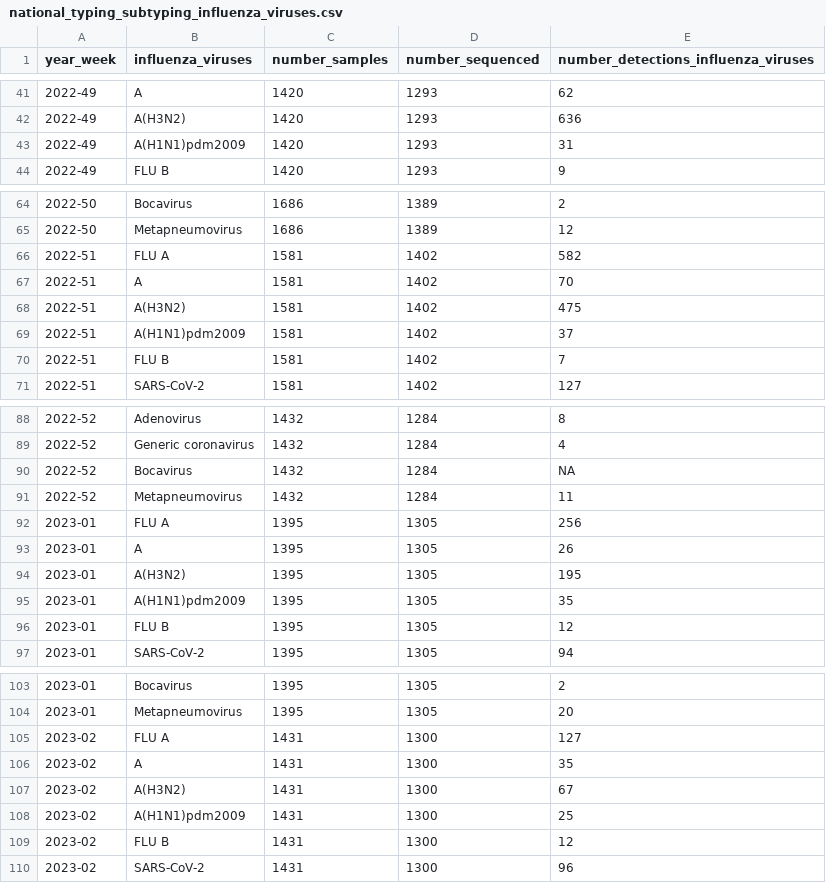
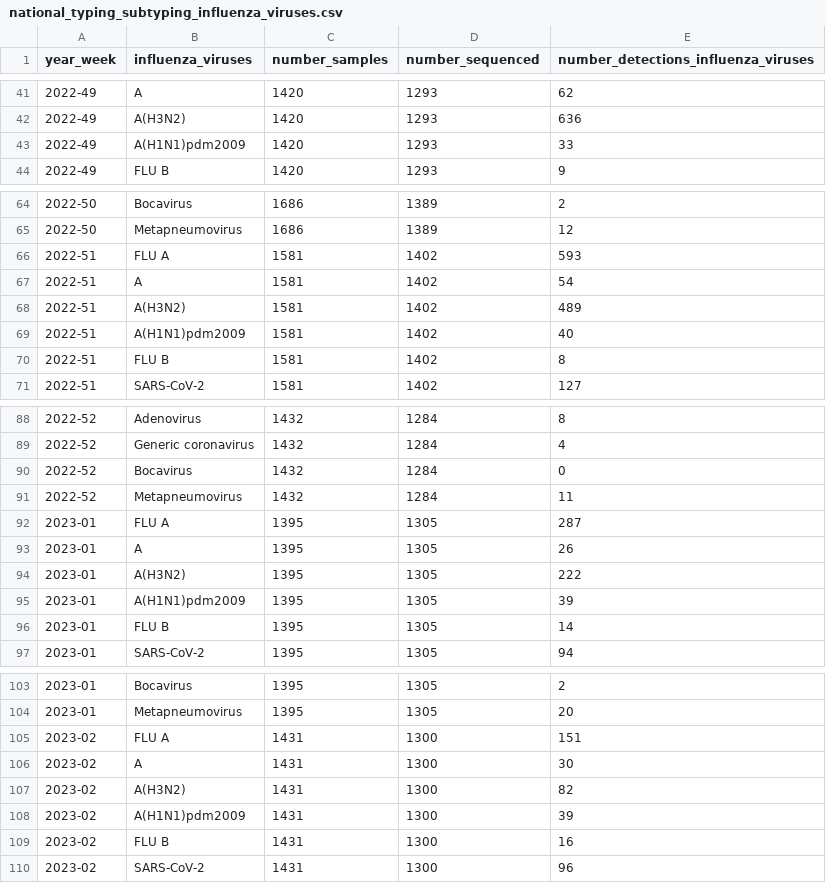
Before and after one commit to fbranda/influnet, a CSV file: flu-season/2022-2023/virological_data/national_typing_subtyping_influenza_viruses.csv, drawn as a sheet; only a part is shown, gaps mark what is left out; the diff covers the shown part only.

```diff
--- a/flu-season/2022-2023/virological_data/national_typing_subtyping_influenza_viruses.csv
+++ b/flu-season/2022-2023/virological_data/national_typing_subtyping_influenza_viruses.csv
@@ -42,3 +42,3 @@
 "2022-49","A(H3N2)",1420,1293,636
-"2022-49","A(H1N1)pdm2009",1420,1293,31
+"2022-49","A(H1N1)pdm2009",1420,1293,33
 "2022-49","FLU B",1420,1293,9
@@ -65,7 +65,7 @@
 "2022-50","Metapneumovirus",1686,1389,12
-"2022-51","FLU A",1581,1402,582
-"2022-51","A",1581,1402,70
-"2022-51","A(H3N2)",1581,1402,475
-"2022-51","A(H1N1)pdm2009",1581,1402,37
-"2022-51","FLU B",1581,1402,7
+"2022-51","FLU A",1581,1402,593
+"2022-51","A",1581,1402,54
+"2022-51","A(H3N2)",1581,1402,489
+"2022-51","A(H1N1)pdm2009",1581,1402,40
+"2022-51","FLU B",1581,1402,8
 "2022-51","SARS-CoV-2",1581,1402,127
@@ -89,9 +89,9 @@
 "2022-52","Generic coronavirus",1432,1284,4
-"2022-52","Bocavirus",1432,1284,NA
+"2022-52","Bocavirus",1432,1284,0
 "2022-52","Metapneumovirus",1432,1284,11
-"2023-01","FLU A",1395,1305,256
+"2023-01","FLU A",1395,1305,287
 "2023-01","A",1395,1305,26
-"2023-01","A(H3N2)",1395,1305,195
-"2023-01","A(H1N1)pdm2009",1395,1305,35
-"2023-01","FLU B",1395,1305,12
+"2023-01","A(H3N2)",1395,1305,222
+"2023-01","A(H1N1)pdm2009",1395,1305,39
+"2023-01","FLU B",1395,1305,14
 "2023-01","SARS-CoV-2",1395,1305,94
@@ -104,7 +104,7 @@
 "2023-01","Metapneumovirus",1395,1305,20
-"2023-02","FLU A",1431,1300,127
-"2023-02","A",1431,1300,35
-"2023-02","A(H3N2)",1431,1300,67
-"2023-02","A(H1N1)pdm2009",1431,1300,25
-"2023-02","FLU B",1431,1300,12
+"2023-02","FLU A",1431,1300,151
+"2023-02","A",1431,1300,30
+"2023-02","A(H3N2)",1431,1300,82
+"2023-02","A(H1N1)pdm2009",1431,1300,39
+"2023-02","FLU B",1431,1300,16
 "2023-02","SARS-CoV-2",1431,1300,96
```
Also changed, not shown: 13 added rows and 9 edited cells elsewhere in this file.
